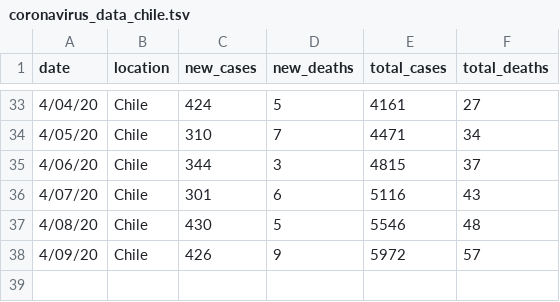
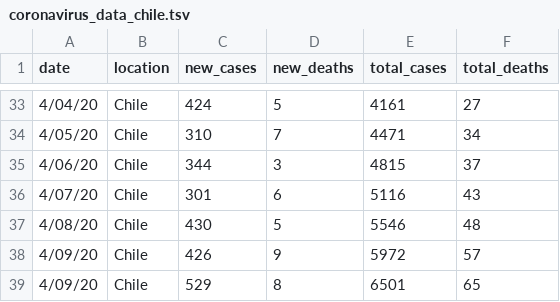
Before and after one commit to elaval/Coronavirus, a TSV file: coronavirus_data_chile.tsv, drawn as a sheet; only a part is shown, gaps mark what is left out; the diff names each change by its address in the sheet, - before the commit and + after, or states it on an @@ line.

Commit message:
Update 20200410

```diff
--- a/coronavirus_data_chile.tsv
+++ b/coronavirus_data_chile.tsv
+row 39: 4/09/20 | Chile | 529 | 8 | 6501 | 65
```
